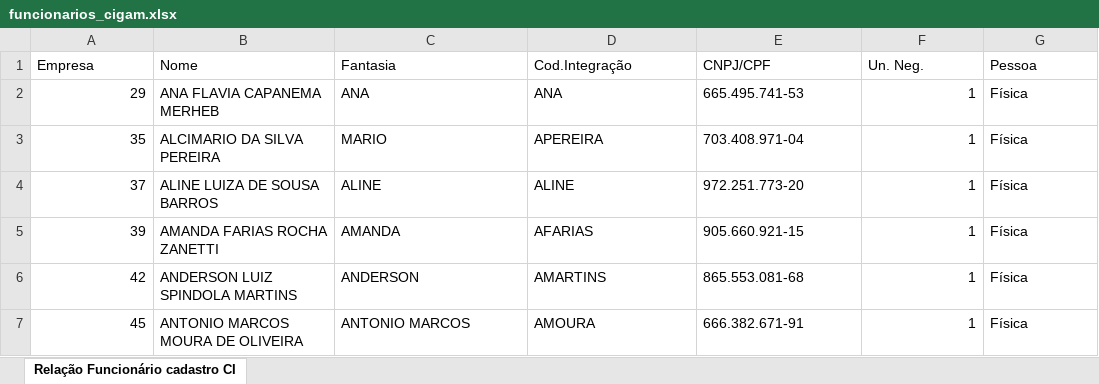
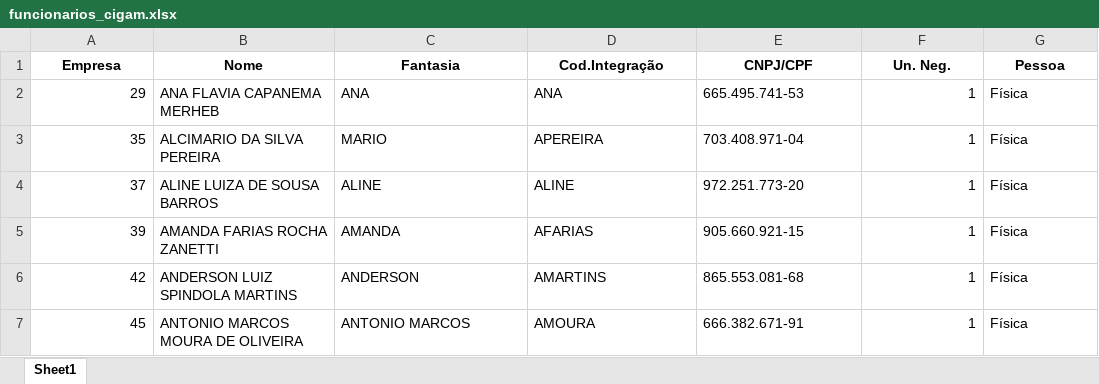
Before and after one commit to matheeusbo/layout_ECO_Sync, an Excel workbook: dados/funcionarios_cigam.xlsx, sheet Sheet1, drawn as a sheet; only a part is shown; values as stored, in another font and other column widths than the file's, no borders; the diff names each change by its address in the sheet, - before the commit and + after, or states it on an @@ line.

```diff
--- a/dados/funcionarios_cigam.xlsx (sheet Sheet1)
+++ b/dados/funcionarios_cigam.xlsx (sheet Sheet1)
-sheet tab: Relação Funcionário cadastro CI
+sheet tab: Sheet1
@@ A1:G1 bold: off → on, alignment: left → center @@
```
Also changed, not shown: dados/depara_contas.xlsx, 1 other file.
